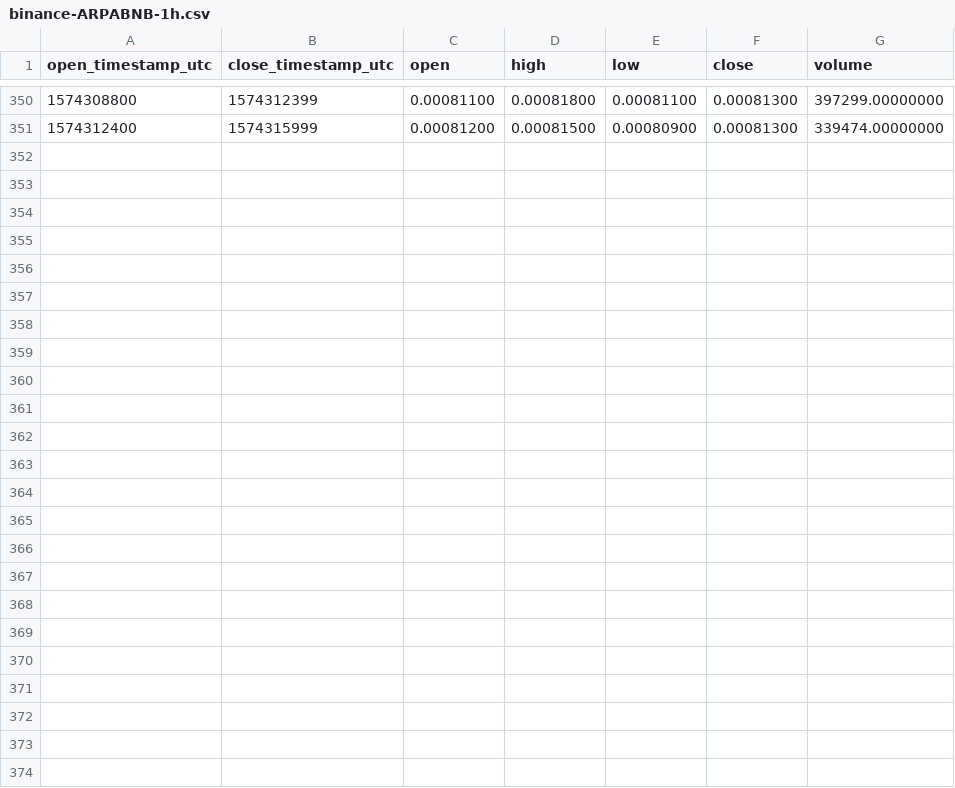
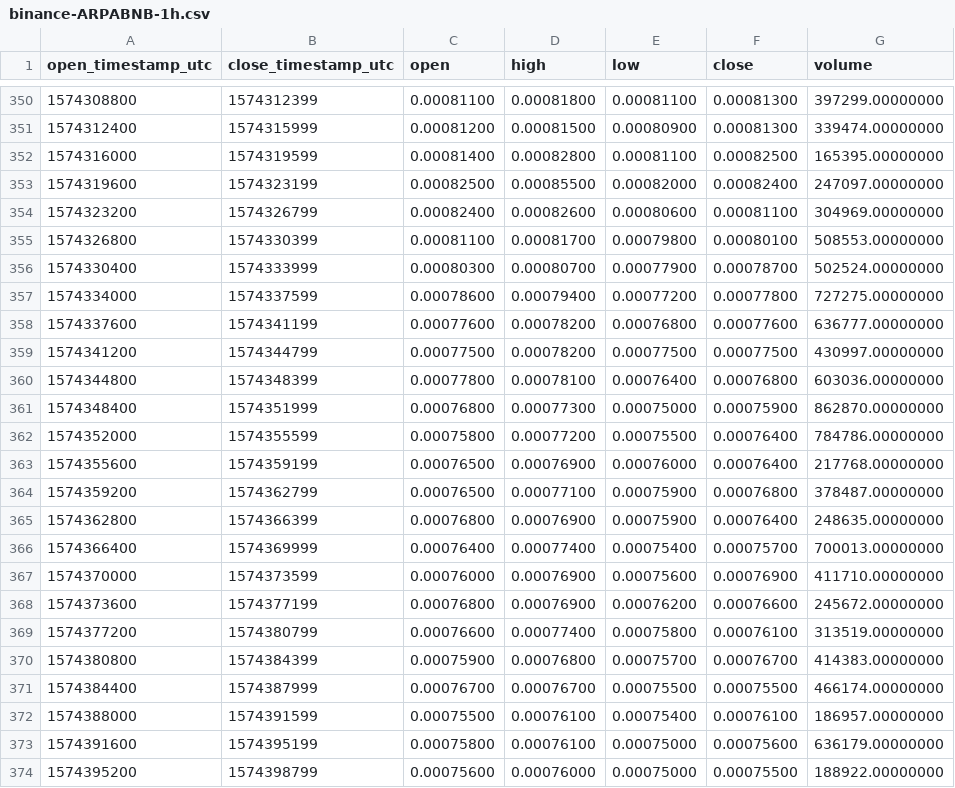
Before and after one commit to cryptobigbro/binance-ARPABNB, a CSV file: binance-ARPABNB-1h.csv, drawn as a sheet; only a part is shown, gaps mark what is left out.

Commit message:
Update OHLCV data.

```diff
--- a/binance-ARPABNB-1h.csv
+++ b/binance-ARPABNB-1h.csv
@@ -351 +351,24 @@ open_timestamp_utc,close_timestamp_utc,open,high,low,close,volume
 1574312400,1574315999,0.00081200,0.00081500,0.00080900,0.00081300,339474.00000000
+1574316000,1574319599,0.00081400,0.00082800,0.00081100,0.00082500,165395.00000000
+1574319600,1574323199,0.00082500,0.00085500,0.00082000,0.00082400,247097.00000000
+1574323200,1574326799,0.00082400,0.00082600,0.00080600,0.00081100,304969.00000000
+1574326800,1574330399,0.00081100,0.00081700,0.00079800,0.00080100,508553.00000000
+1574330400,1574333999,0.00080300,0.00080700,0.00077900,0.00078700,502524.00000000
+1574334000,1574337599,0.00078600,0.00079400,0.00077200,0.00077800,727275.00000000
+1574337600,1574341199,0.00077600,0.00078200,0.00076800,0.00077600,636777.00000000
+1574341200,1574344799,0.00077500,0.00078200,0.00077500,0.00077500,430997.00000000
+1574344800,1574348399,0.00077800,0.00078100,0.00076400,0.00076800,603036.00000000
+1574348400,1574351999,0.00076800,0.00077300,0.00075000,0.00075900,862870.00000000
+1574352000,1574355599,0.00075800,0.00077200,0.00075500,0.00076400,784786.00000000
+1574355600,1574359199,0.00076500,0.00076900,0.00076000,0.00076400,217768.00000000
+1574359200,1574362799,0.00076500,0.00077100,0.00075900,0.00076800,378487.00000000
+1574362800,1574366399,0.00076800,0.00076900,0.00075900,0.00076400,248635.00000000
+1574366400,1574369999,0.00076400,0.00077400,0.00075400,0.00075700,700013.00000000
+1574370000,1574373599,0.00076000,0.00076900,0.00075600,0.00076900,411710.00000000
+1574373600,1574377199,0.00076800,0.00076900,0.00076200,0.00076600,245672.00000000
+1574377200,1574380799,0.00076600,0.00077400,0.00075800,0.00076100,313519.00000000
+1574380800,1574384399,0.00075900,0.00076800,0.00075700,0.00076700,414383.00000000
+1574384400,1574387999,0.00076700,0.00076700,0.00075500,0.00075500,466174.00000000
+1574388000,1574391599,0.00075500,0.00076100,0.00075400,0.00076100,186957.00000000
+1574391600,1574395199,0.00075800,0.00076100,0.00075000,0.00075600,636179.00000000
+1574395200,1574398799,0.00075600,0.00076000,0.00075000,0.00075500,188922.00000000
```
Also changed, not shown: binance-ARPABNB-1d.csv, 1 other file.
